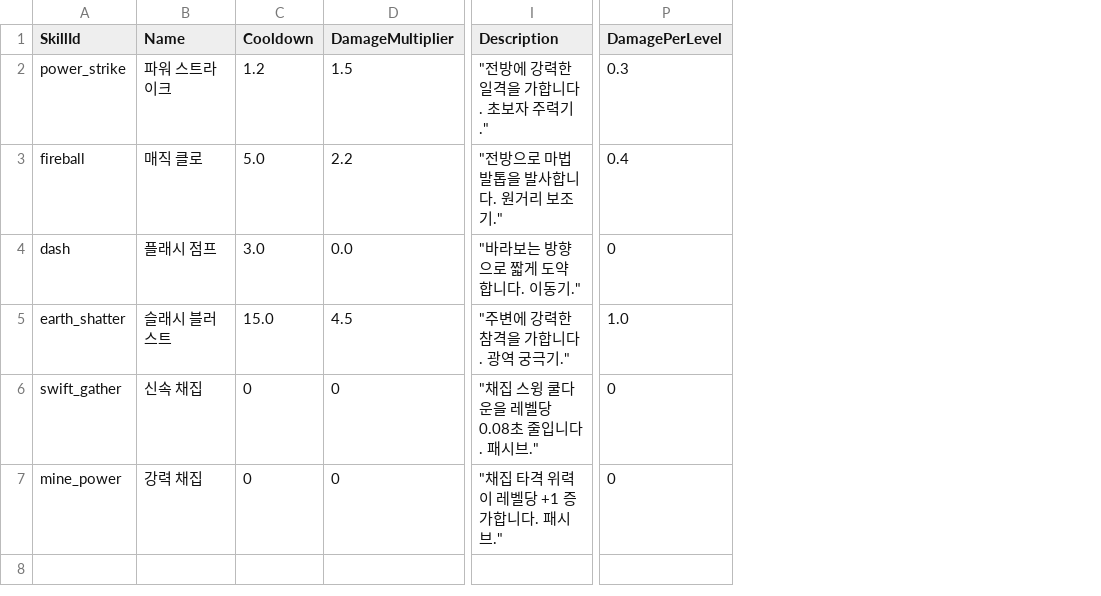
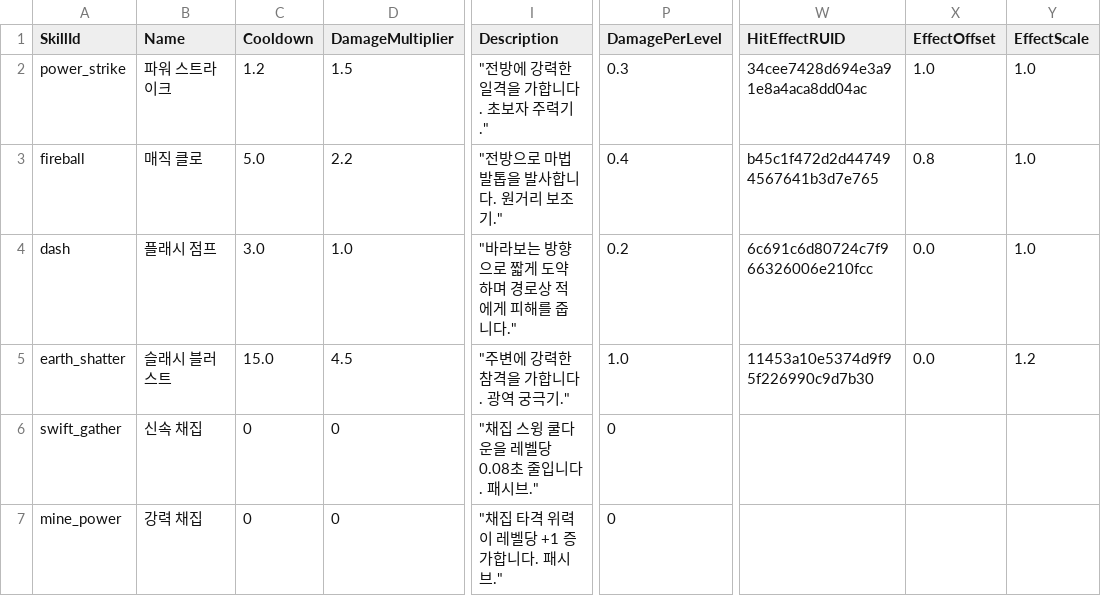
Before and after one commit to Sprityoon/mswgit, a CSV file: RootDesk/MyDesk/Player/DataSets/SkillDataSet.csv, drawn as a sheet; only a part is shown, gaps mark what is left out; the diff names each change by its address in the sheet, - before the commit and + after, or states it on an @@ line.

```diff
--- a/RootDesk/MyDesk/Player/DataSets/SkillDataSet.csv
+++ b/RootDesk/MyDesk/Player/DataSets/SkillDataSet.csv
+column W (HitEffectRUID), rows 2-5: 34cee7428d694e3a91e8a4aca8dd04ac | b45c1f472d2d447494567641b3d7e765 | 6c691c6d80724c7f966326006e210fcc | 11453a10e5374d9f95f226990c9d7b30
+column X (EffectOffset), rows 2-5: 1.0 | 0.8 | 0.0 | 0.0
+column Y (EffectScale), rows 2-5: 1.0 | 1.0 | 1.0 | 1.2
-D4 (DamageMultiplier): 0.0
+D4 (DamageMultiplier): 1.0
-I4 (Description): "바라보는 방향으로 짧게 도약합니다. 이동기."
+I4 (Description): "바라보는 방향으로 짧게 도약하며 경로상 적에게 피해를 줍니다."
-P4 (DamagePerLevel): 0
+P4 (DamagePerLevel): 0.2
```
Also changed, not shown: RootDesk/MyDesk/item/DataSets/item_dataset.csv, 20 other files.
